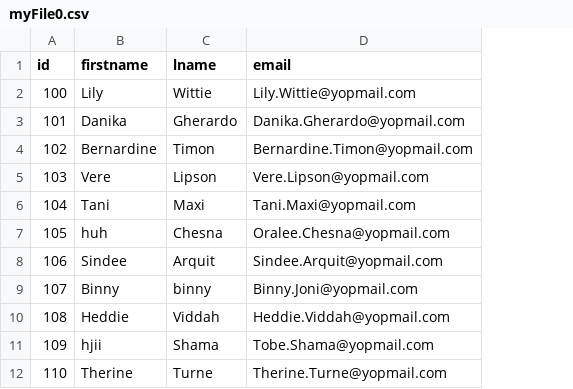
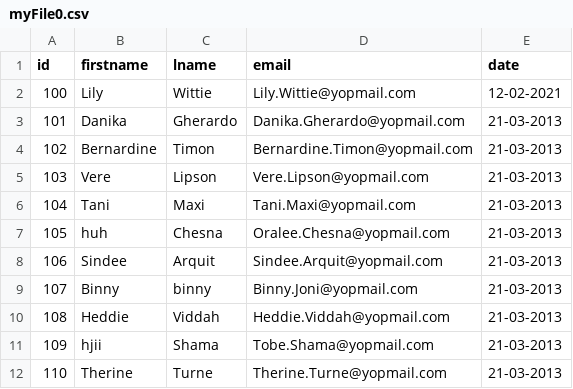
Before and after one commit to tezu0406/tapleads, a CSV file: myFile0.csv, drawn as a sheet; the diff names each change by its address in the sheet, - before the commit and + after, or states it on an @@ line.

```diff
--- a/myFile0.csv
+++ b/myFile0.csv
+column E (date), rows 2-12: 12-02-2021 | 21-03-2013 | 21-03-2013 | 21-03-2013 | 21-03-2013 | 21-03-2013 | 21-03-2013 | 21-03-2013 | 21-03-2013 | 21-03-2013 | 21-03-2013
```
Also changed, not shown: 10 other files.
